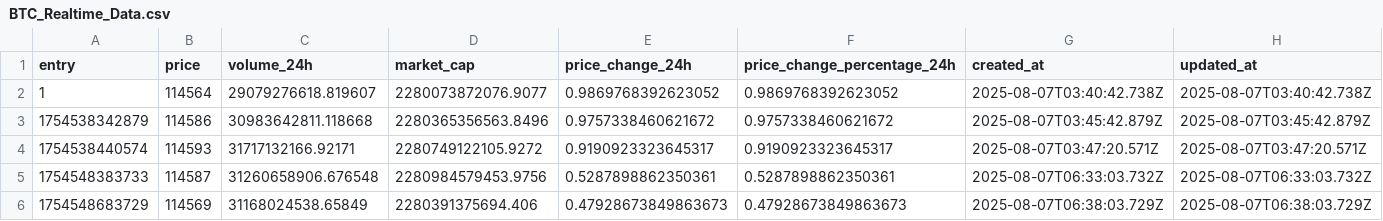
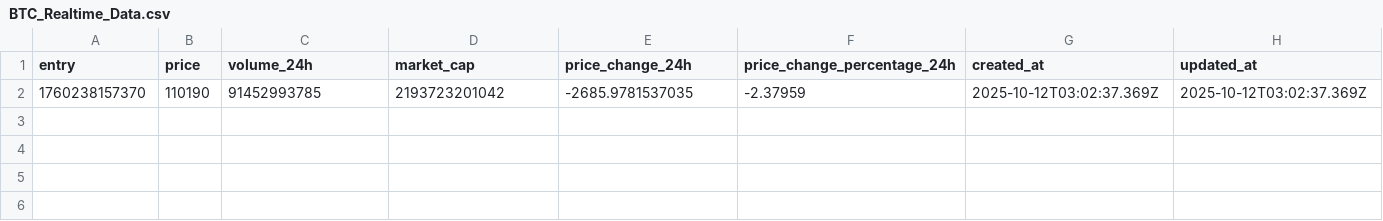
Before and after one commit to wayaeon/Bitcoin-Calculator, a CSV file: public/BTC_Realtime_Data.csv, drawn as a sheet; removed rows and columns are numbered as before the commit, all else as after; the diff names each change by its address in the sheet, - before the commit and + after, or states it on an @@ line.

```diff
--- a/public/BTC_Realtime_Data.csv
+++ b/public/BTC_Realtime_Data.csv
-row 2: 1 | 114564 | 29079276618.819607 | 2280073872076.9077 | 0.9869768392623052 | 0.9869768392623052 | 2025-08-07T03:40:42.738Z | 2025-08-07T03:40:42.738Z
-row 3: 1754538342879 | 114586 | 30983642811.118668 | 2280365356563.8496 | 0.9757338460621672 | 0.9757338460621672 | 2025-08-07T03:45:42.879Z | 2025-08-07T03:45:42.879Z
-row 4: 1754538440574 | 114593 | 31717132166.92171 | 2280749122105.9272 | 0.9190923323645317 | 0.9190923323645317 | 2025-08-07T03:47:20.571Z | 2025-08-07T03:47:20.571Z
-row 5: 1754548383733 | 114587 | 31260658906.676548 | 2280984579453.9756 | 0.5287898862350361 | 0.5287898862350361 | 2025-08-07T06:33:03.732Z | 2025-08-07T06:33:03.732Z
-row 6: 1754548683729 | 114569 | 31168024538.65849 | 2280391375694.406 | 0.47928673849863673 | 0.47928673849863673 | 2025-08-07T06:38:03.729Z | 2025-08-07T06:38:03.729Z
+row 2: 1760238157370 | 110190 | 91452993785 | 2193723201042 | -2685.9781537035 | -2.37959 | 2025-10-12T03:02:37.369Z | 2025-10-12T03:02:37.369Z
```
Also changed, not shown: 21 other files.
